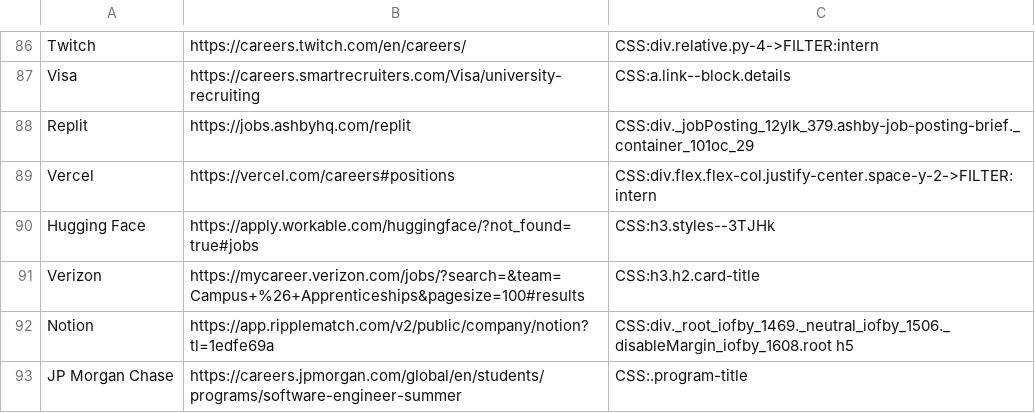
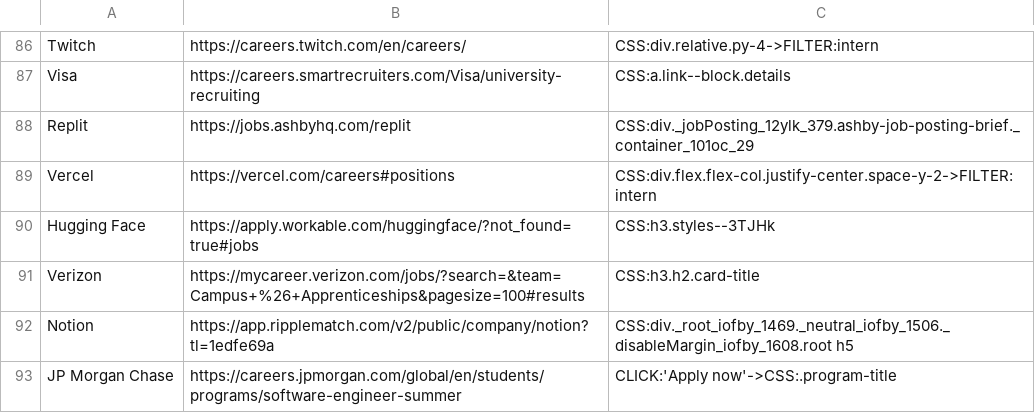
Before and after one commit to Ph1so/phlux2.0, a CSV file: companies.csv, drawn as a sheet; only a part is shown, gaps mark what is left out.

Commit message:
add click for jpmc

```diff
--- a/companies.csv
+++ b/companies.csv
@@ -92,2 +92,2 @@ Verizon,https://mycareer.verizon.com/jobs/?search=&team=Campus+%26+Apprenticeshi
 Notion,https://app.ripplematch.com/v2/public/company/notion?tl=1edfe69a,CSS:div._root_iofby_1469._neutral_iofby_1506._disableMargin_iofby_1608.root h5
-JP Morgan Chase,https://careers.jpmorgan.com/global/en/students/programs/software-engineer-summer,CSS:.program-title
+JP Morgan Chase,https://careers.jpmorgan.com/global/en/students/programs/software-engineer-summer,CLICK:'Apply now'->CSS:.program-title
```
Also changed, not shown: 1 other file.
